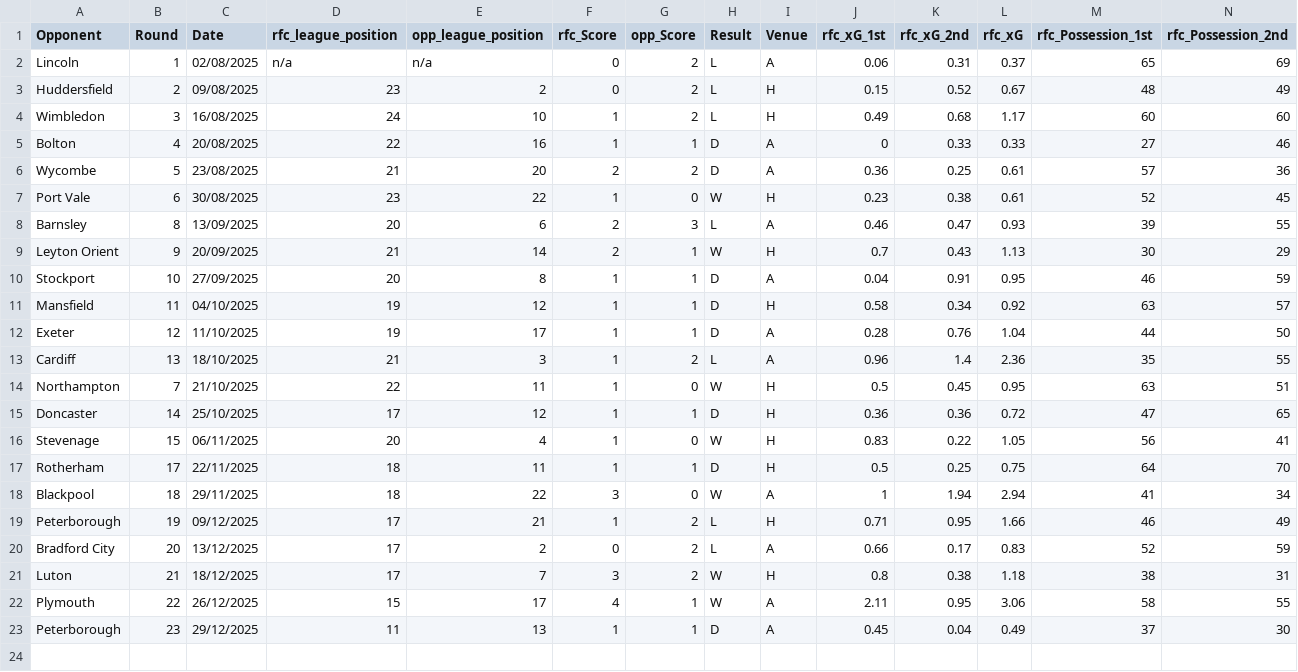
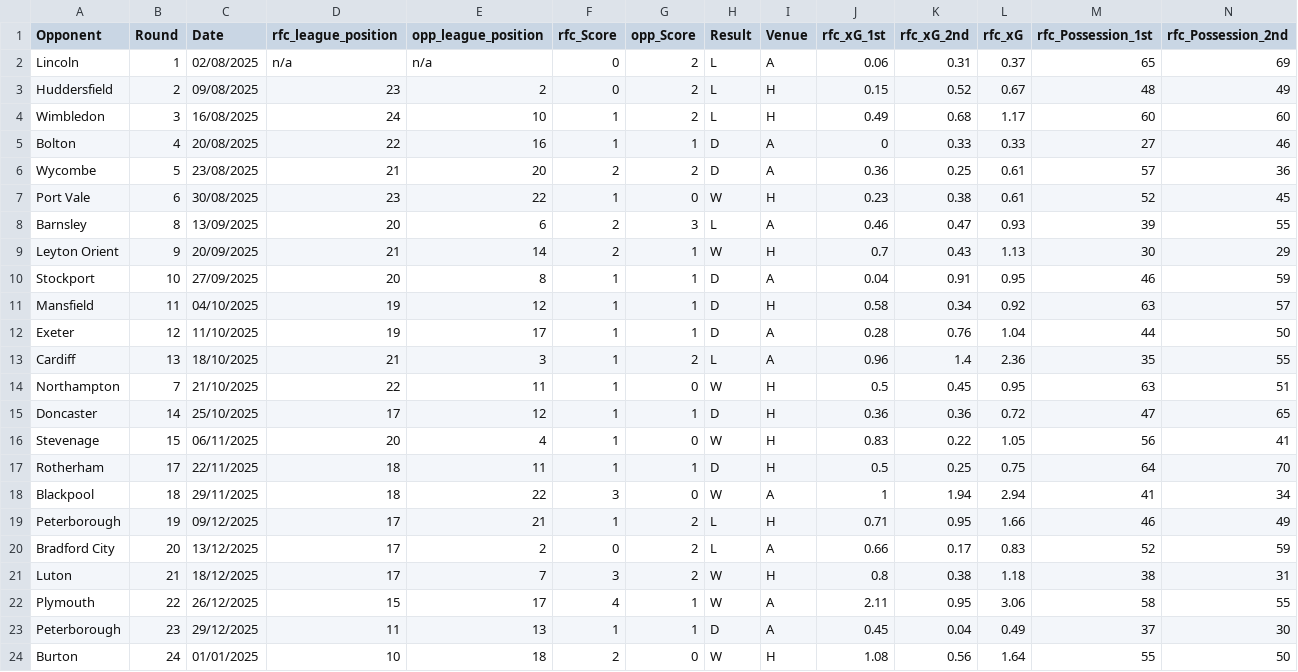
Before and after one commit to abryantgithub/Football_Analysis, a CSV file: data/rfc_matchdata.csv, drawn as a sheet; only a part is shown; rows hold the shown columns only; the diff names each change by its address in the sheet, - before the commit and + after, or states it on an @@ line.

Commit message:
Adding Burton at Home Analysis

```diff
--- a/data/rfc_matchdata.csv
+++ b/data/rfc_matchdata.csv
+row 24: Burton | 24 | 01/01/2025 | 10 | 18 | 2 | 0 | W | H | 1.08 | 0.56 | 1.64 | 55 | 50
```
Also changed, not shown: 1 other file.
